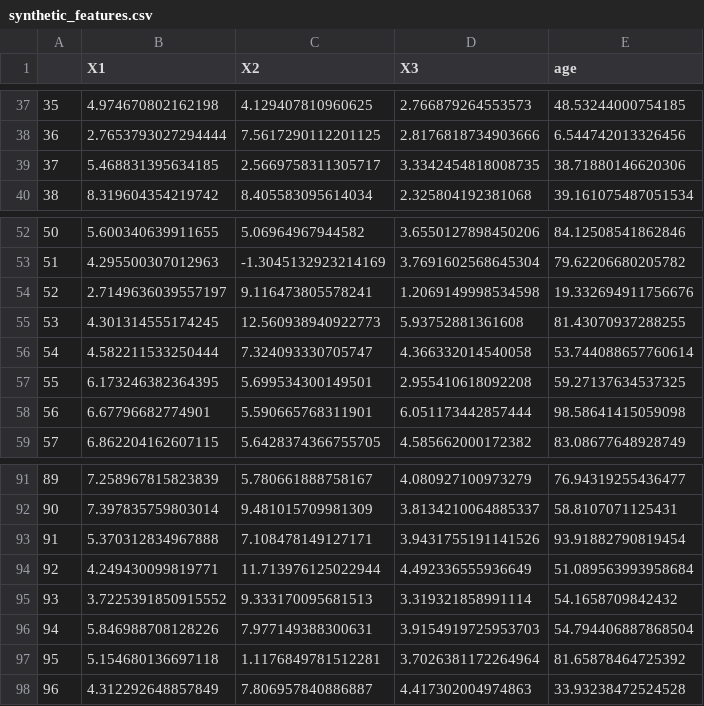
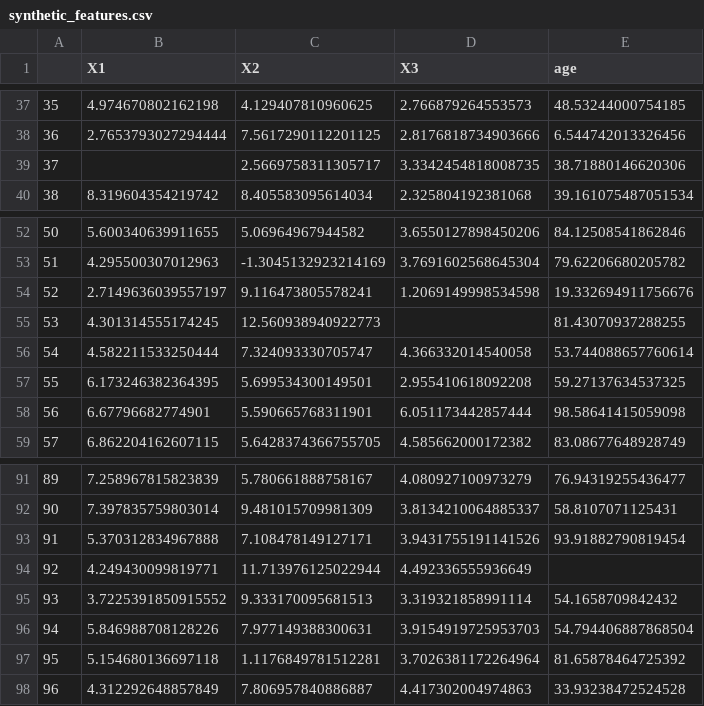
Before and after one commit to compneurobilbao/ageml, a CSV file: src/ageml/datasets/synthetic_features.csv, drawn as a sheet; only a part is shown, gaps mark what is left out.

Commit message:
[ENH] Added NaN values to synthetic features data

```diff
--- a/src/ageml/datasets/synthetic_features.csv
+++ b/src/ageml/datasets/synthetic_features.csv
@@ -38,3 +38,3 @@
 36,2.7653793027294444,7.5617290112201125,2.8176818734903666,6.544742013326456
-37,5.468831395634185,2.5669758311305717,3.3342454818008735,38.71880146620306
+37,,2.5669758311305717,3.3342454818008735,38.71880146620306
 38,8.319604354219742,8.405583095614034,2.325804192381068,39.161075487051534
@@ -54,3 +54,3 @@
 52,2.7149636039557197,9.116473805578241,1.2069149998534598,19.332694911756676
-53,4.301314555174245,12.560938940922773,5.93752881361608,81.43070937288255
+53,4.301314555174245,12.560938940922773,,81.43070937288255
 54,4.582211533250444,7.324093330705747,4.366332014540058,53.744088657760614
@@ -93,3 +93,3 @@
 91,5.370312834967888,7.108478149127171,3.9431755191141526,93.91882790819454
-92,4.249430099819771,11.713976125022944,4.492336555936649,51.089563993958684
+92,4.249430099819771,11.713976125022944,4.492336555936649,
 93,3.7225391850915552,9.333170095681513,3.319321858991114,54.1658709842432
```
Also changed, not shown: 1 other file.
